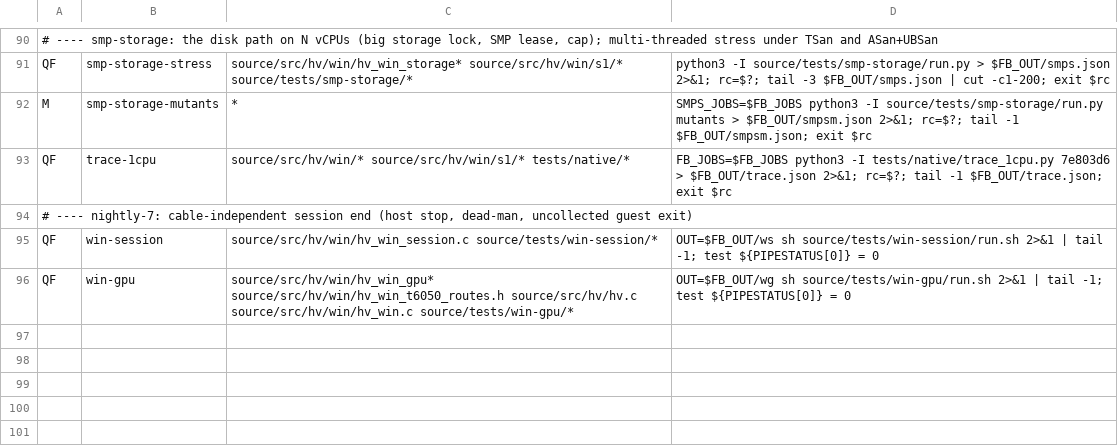
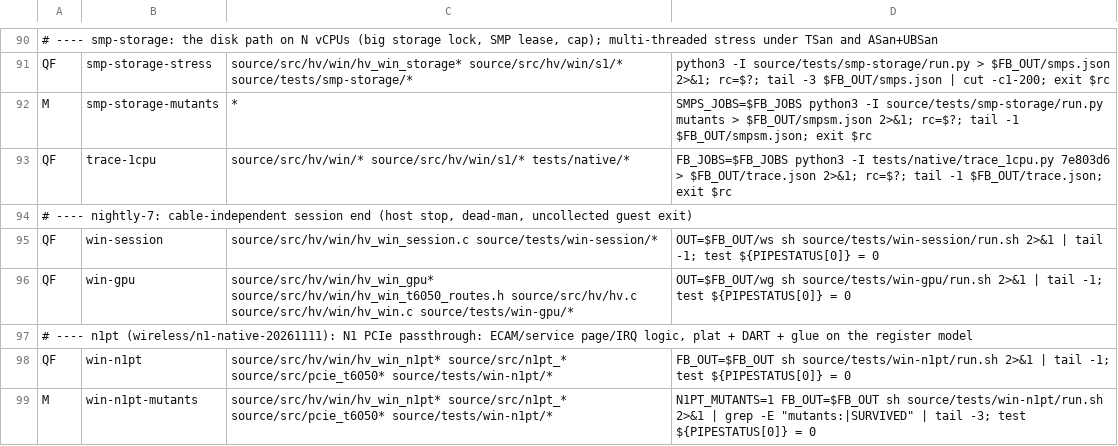
Before and after one commit to rolotrealanis98/m1n1, a TSV file: fb-suites.tsv, drawn as a sheet; only a part is shown, gaps mark what is left out; the diff names each change by its address in the sheet, - before the commit and + after, or states it on an @@ line.

```diff
--- a/fb-suites.tsv
+++ b/fb-suites.tsv
+row 97: # ---- n1pt (wireless/n1-native-20261111): N1 PCIe passthrough: ECAM/service page/IRQ logic, plat + DART + glue on the register model
+row 98: QF | win-n1pt | source/src/hv/win/hv_win_n1pt* source/src/n1pt_* source/src/pcie_t6050* source/tests/win-n1pt/* | FB_OUT=$FB_OUT sh source/tests/win-n1pt/run.sh 2>&1 | tail -1; test ${PIPESTATUS[0]} = 0
+row 99: M | win-n1pt-mutants | source/src/hv/win/hv_win_n1pt* source/src/n1pt_* source/src/pcie_t6050* source/tests/win-n1pt/* | N1PT_MUTANTS=1 FB_OUT=$FB_OUT sh source/tests/win-n1pt/run.sh 2>&1 | grep -E "mutants:|SURVIVED" | tail -3; test ${PIPESTATUS[0]} = 0
```
Also changed, not shown: 34 other files.
